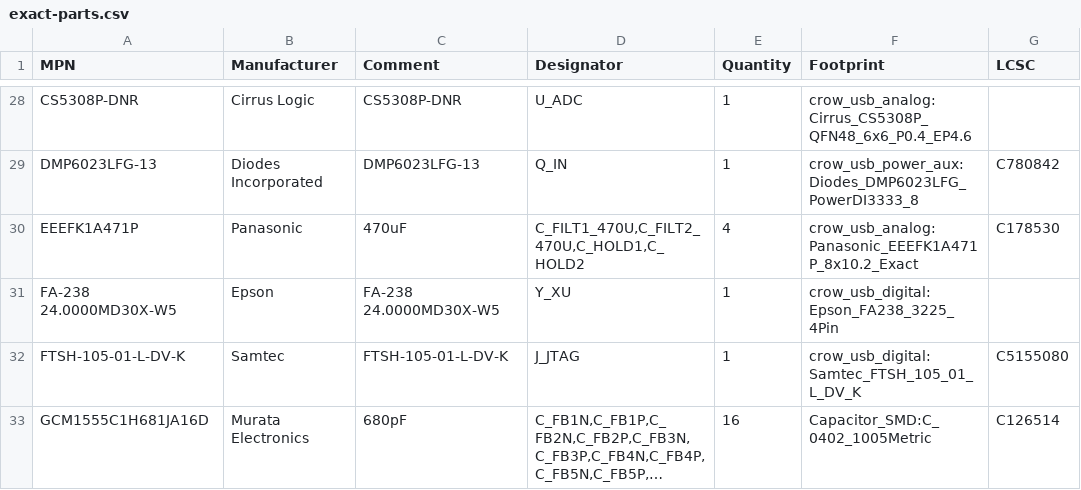
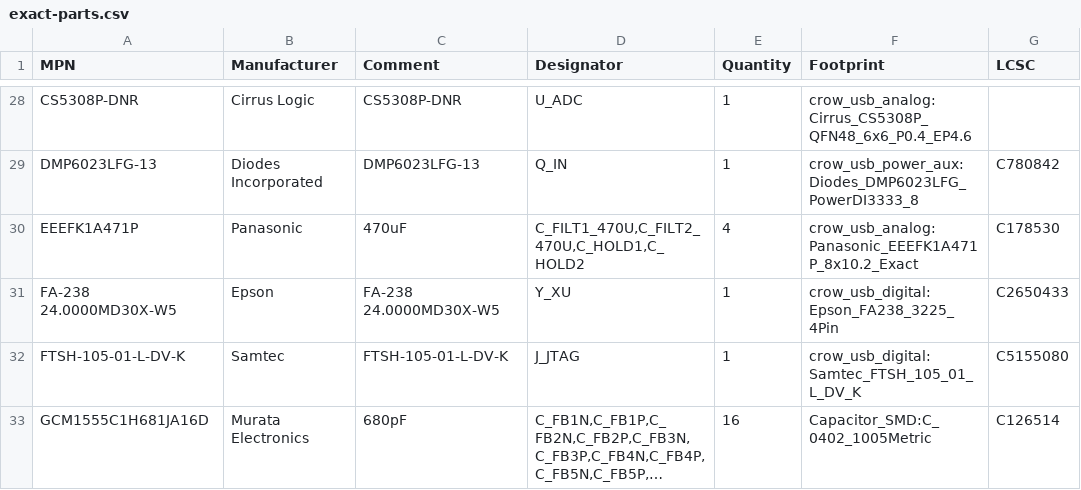
Before and after one commit to misko/prompt2device, a CSV file: projects/crow-usb-carrier-v1/01_docs/sourcing/exact-parts.csv, drawn as a sheet; only a part is shown, gaps mark what is left out; long unchanged cells end in ….

Commit message:
Bind verified Epson crystal catalog identity for Crow

```diff
--- a/projects/crow-usb-carrier-v1/01_docs/sourcing/exact-parts.csv
+++ b/projects/crow-usb-carrier-v1/01_docs/sourcing/exact-parts.csv
@@ -30,3 +30,3 @@ DMP6023LFG-13,Diodes Incorporated,DMP6023LFG-13,Q_IN,1,crow_usb_power_aux:Diodes
 EEEFK1A471P,Panasonic,470uF,"C_FILT1_470U,C_FILT2_470U,C_HOLD1,C_HOLD2",4,crow_usb_analog:Panasonic_EEEFK1A471P_8x10.2_Exact,C178530
-FA-238 24.0000MD30X-W5,Epson,FA-238 24.0000MD30X-W5,Y_XU,1,crow_usb_digital:Epson_FA238_3225_4Pin,
+FA-238 24.0000MD30X-W5,Epson,FA-238 24.0000MD30X-W5,Y_XU,1,crow_usb_digital:Epson_FA238_3225_4Pin,C2650433
 FTSH-105-01-L-DV-K,Samtec,FTSH-105-01-L-DV-K,J_JTAG,1,crow_usb_digital:Samtec_FTSH_105_01_L_DV_K,C5155080
```
Also changed, not shown: 3 other files.
